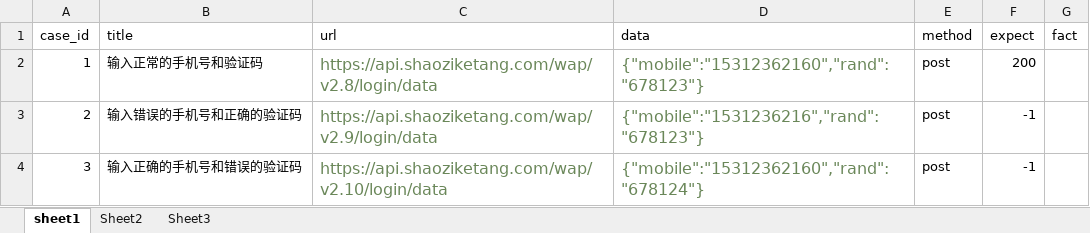
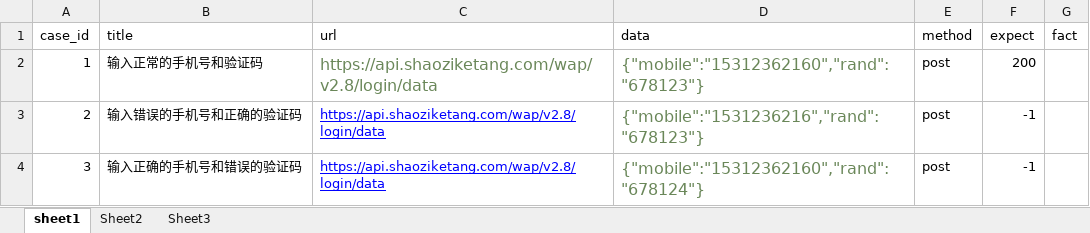
Before and after one commit to littltprince/shaoziAPI, an Excel workbook: data/ddt_data.xlsx, sheet sheet1, drawn as a sheet; values as stored, in another font and other column widths than the file's, no borders; the diff names each change by its address in the sheet, - before the commit and + after, or states it on an @@ line.

```diff
--- a/data/ddt_data.xlsx (sheet sheet1)
+++ b/data/ddt_data.xlsx (sheet sheet1)
-C3 (url): https://api.shaoziketang.com/wap/v2.9/login/data
+C3 (url): https://api.shaoziketang.com/wap/v2.8/login/data
@@ C3:C4 underline: off → on, text colour: #6A8759 → #0000FF, text size: smaller @@
-C4 (url): https://api.shaoziketang.com/wap/v2.10/login/data
+C4 (url): https://api.shaoziketang.com/wap/v2.8/login/data
```
Also changed, not shown: 2 other files.
